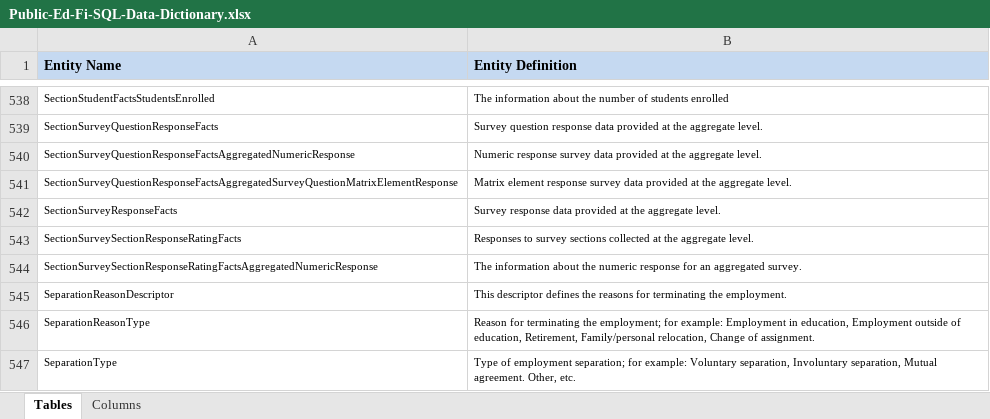
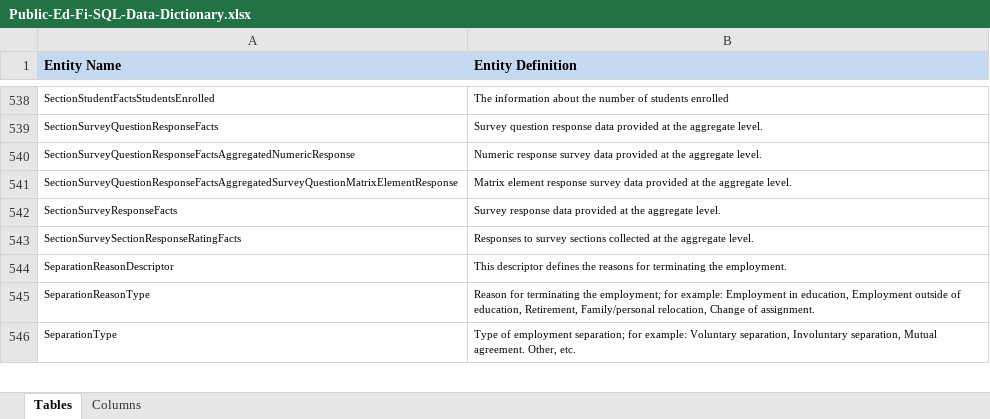
Before and after one commit to KleinISD-EdFi/MetaEd-TPDP-Files, an Excel workbook: MetaEdOutput/DataDictionary/Public-Ed-Fi-SQL-Data-Dictionary.xlsx, sheet Tables, drawn as a sheet; only a part is shown, gaps mark what is left out; values as stored, in another font and other column widths than the file's, no borders; the diff names each change by its address in the sheet, - before the commit and + after, or states it on an @@ line.

```diff
--- a/MetaEdOutput/DataDictionary/Public-Ed-Fi-SQL-Data-Dictionary.xlsx (sheet Tables)
+++ b/MetaEdOutput/DataDictionary/Public-Ed-Fi-SQL-Data-Dictionary.xlsx (sheet Tables)
-row 544: SectionSurveySectionResponseRatingFactsAggregatedNumericResponse | The information about the numeric response for an aggregated survey.
```
Also changed, not shown: sheet Columns, MetaEdOutput/DataDictionary/Public-Ed-Fi-XML-Data-Dictionary.xlsx, MetaEdOutput/Ed-Fi-Handbook/Ed-Fi-Handbook.xlsx, 6 other files.
